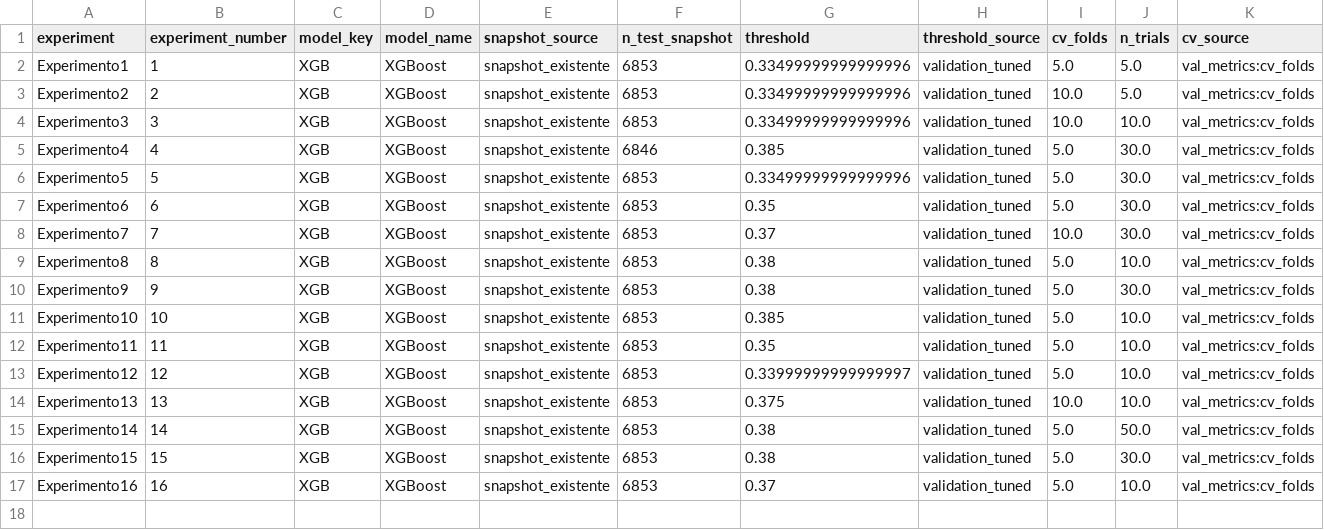
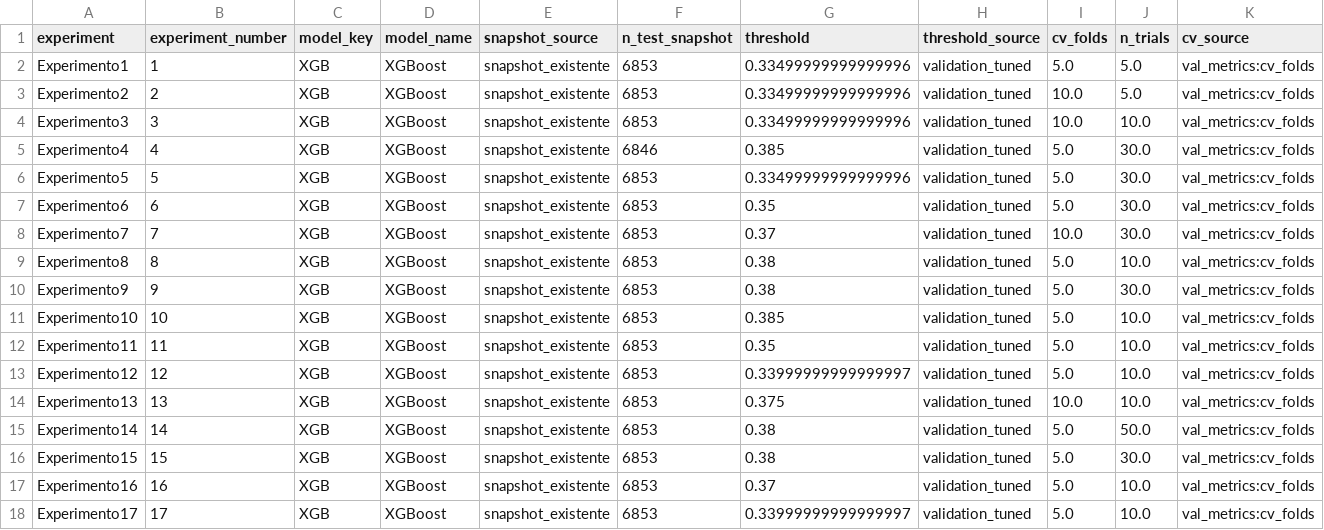
Before and after one commit to Precar-2026/TIC-2026, a CSV file: report/tables/ganadores_por_experimento_test.csv, drawn as a sheet; only a part is shown; rows hold the shown columns only; the diff names each change by its address in the sheet, - before the commit and + after, or states it on an @@ line.

```diff
--- a/report/tables/ganadores_por_experimento_test.csv
+++ b/report/tables/ganadores_por_experimento_test.csv
+row 18: Experimento17 | 17 | XGB | XGBoost | snapshot_existente | 6853 | 0.33999999999999997 | validation_tuned | 5.0 | 10.0 | val_metrics:cv_folds
```
Also changed, not shown: report/tables/comparativa_experimentos_test.csv, 15 other files.
